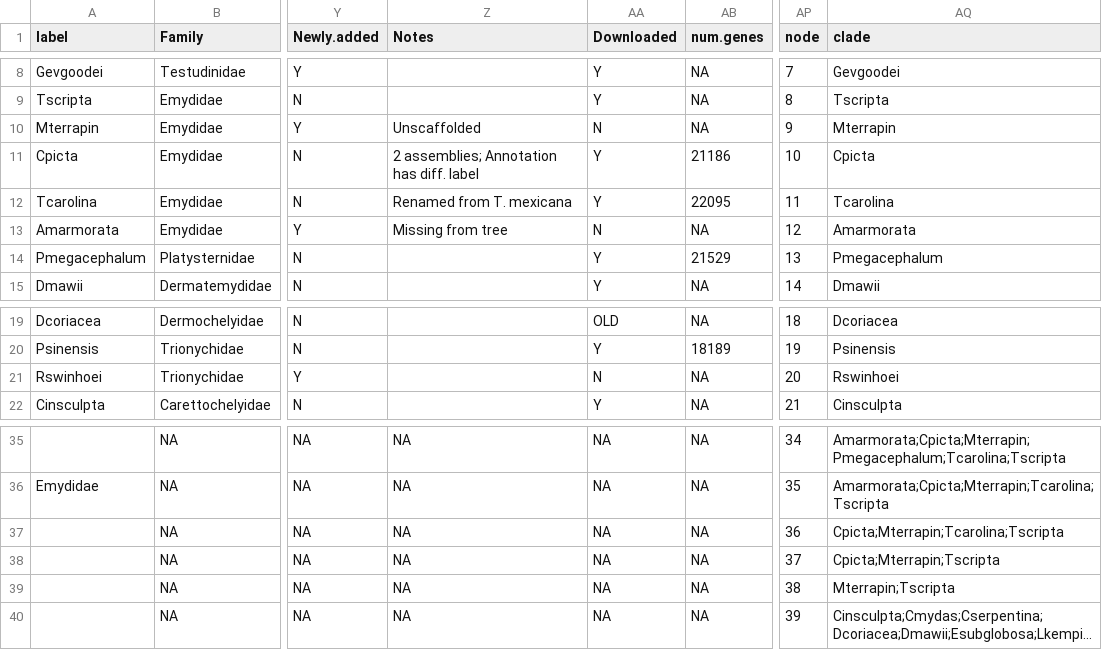
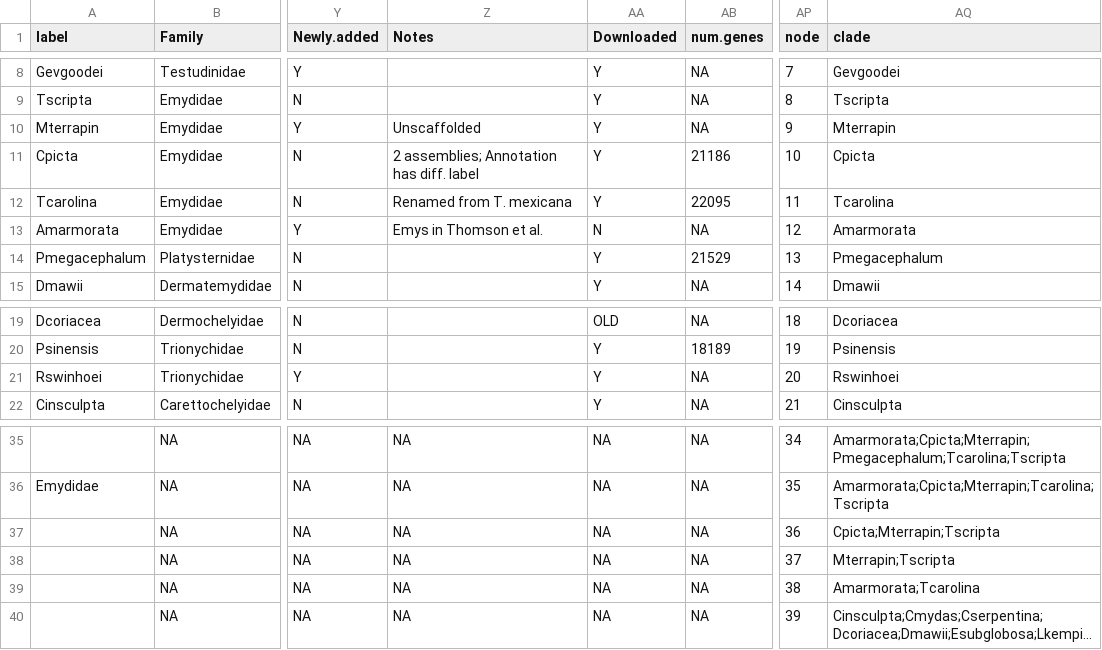
Before and after one commit to gwct/turtle-genomics, a CSV file: data/turtles-full.csv, drawn as a sheet; only a part is shown, gaps mark what is left out; long unchanged cells end in …; the diff names each change by its address in the sheet, - before the commit and + after, or states it on an @@ line.

Commit message:
fixed amarmorata placement in tree

```diff
--- a/data/turtles-full.csv
+++ b/data/turtles-full.csv
-AA10 (Downloaded): N
+AA10 (Downloaded): Y
-Z13 (Notes): Missing from tree
+Z13 (Notes): Emys in Thomson et al.
-AA21 (Downloaded): N
+AA21 (Downloaded): Y
-AQ37 (clade): Cpicta;Mterrapin;Tcarolina;Tscripta
+AQ37 (clade): Cpicta;Mterrapin;Tscripta
-AQ38 (clade): Cpicta;Mterrapin;Tscripta
+AQ38 (clade): Mterrapin;Tscripta
-AQ39 (clade): Mterrapin;Tscripta
+AQ39 (clade): Amarmorata;Tcarolina
```
Also changed, not shown: data/turtles.csv, 6 other files.
